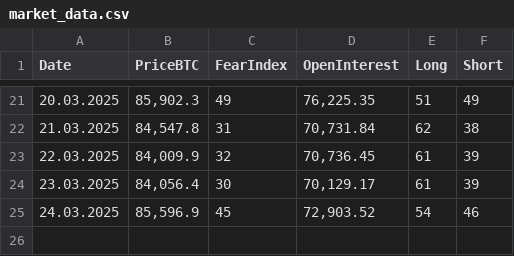
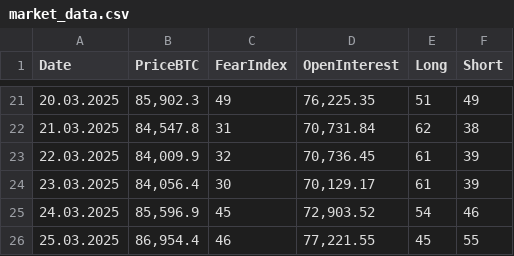
Before and after one commit to mrgunkin/market-data-public, a CSV file: market_data.csv, drawn as a sheet; only a part is shown, gaps mark what is left out.

Commit message:
Update market data for 25.03.2025

```diff
--- a/market_data.csv
+++ b/market_data.csv
@@ -25 +25,2 @@ Date,PriceBTC,FearIndex,OpenInterest,Long,Short
 "24.03.2025","85,596.9","45","72,903.52","54","46"
+"25.03.2025","86,954.4","46","77,221.55","45","55"
```
